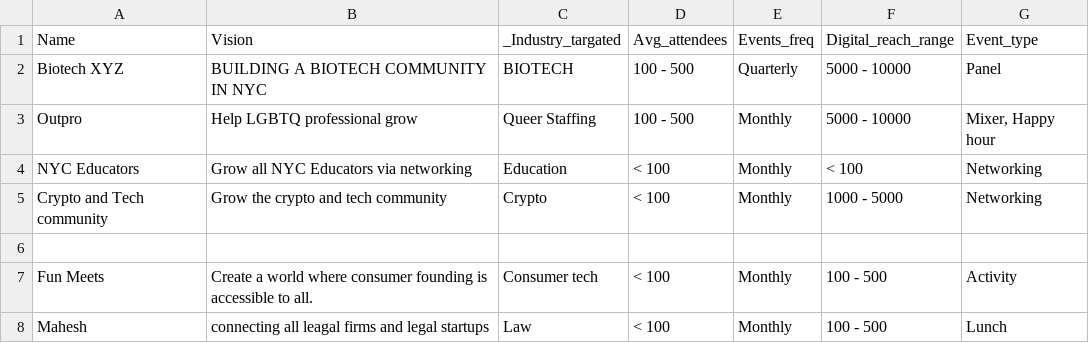
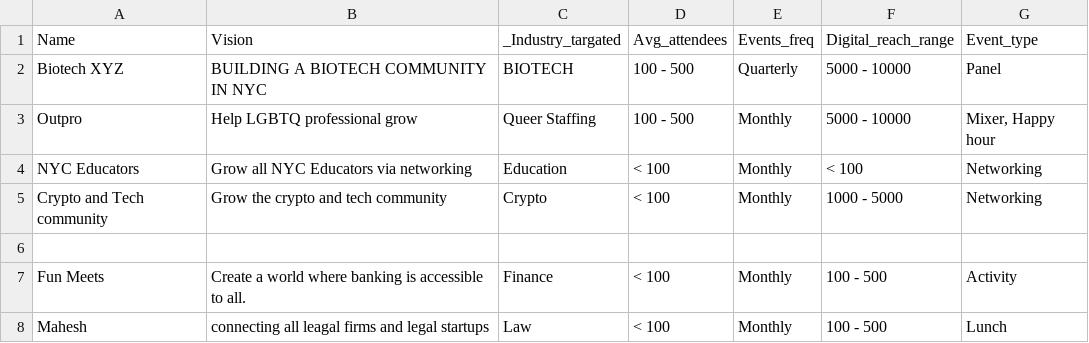
Before and after one commit to Rajendramahesh/Analytical-programing-datasets, a CSV file: sample event organisors and sponsors data (reccomendations) - Event_organisers.csv, drawn as a sheet.

Commit message:
Modify Fun Meets description and industry
Updated the description for 'Fun Meets' to focus on banking accessibility.

```diff
--- a/sample event organisors and sponsors data (reccomendations) - Event_organisers.csv
+++ b/sample event organisors and sponsors data (reccomendations) - Event_organisers.csv
@@ -6,3 +6,3 @@ Crypto and Tech community,Grow the crypto and tech community,Crypto,< 100,Monthl
 
-Fun Meets,Create a world where consumer founding is accessible to all.,Consumer tech,< 100,Monthly,100 - 500,Activity
+Fun Meets,Create a world where banking is accessible to all.,Finance,< 100,Monthly,100 - 500,Activity
 Mahesh,connecting all leagal firms and legal startups,Law,< 100,Monthly,100 - 500,Lunch
```
